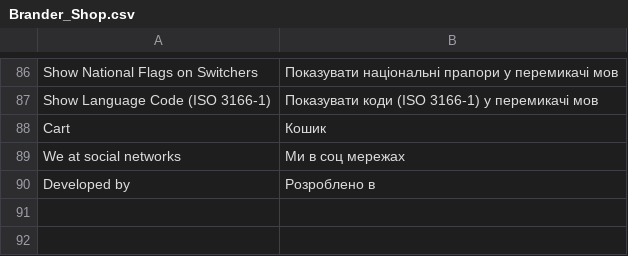
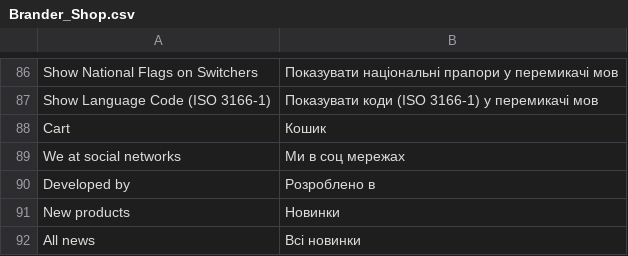
Before and after one commit to dominido/technostock, a CSV file: app/locale/uk_UA/Brander_Shop.csv, drawn as a sheet; only a part is shown, gaps mark what is left out.

Commit message:
lang fix UA

```diff
--- a/app/locale/uk_UA/Brander_Shop.csv
+++ b/app/locale/uk_UA/Brander_Shop.csv
@@ -90 +90,3 @@
 "Developed by", "Розроблено в"
+"New products", "Новинки"
+"All news", "Всi новинки"
```
